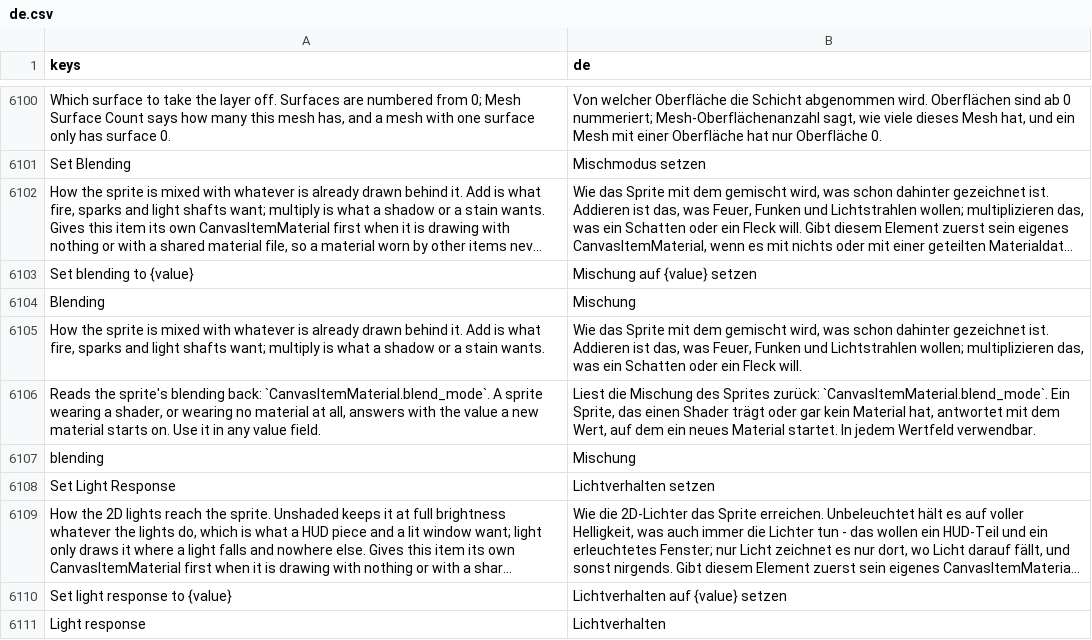
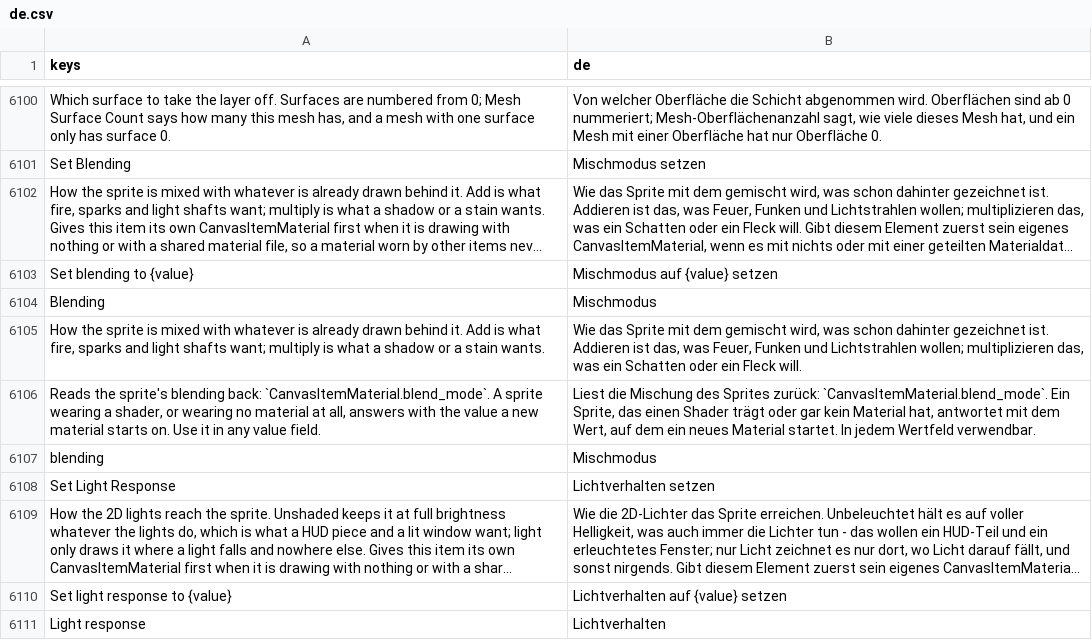
Before and after one commit to SalmanShhh/Godot-EventSheet-Visual-Scripting, a CSV file: addons/eventsheet/translations/de.csv, drawn as a sheet; only a part is shown, gaps mark what is left out; long unchanged cells end in …; the diff names each change by its address in the sheet, - before the commit and + after, or states it on an @@ line.

```diff
--- a/addons/eventsheet/translations/de.csv
+++ b/addons/eventsheet/translations/de.csv
-B6103 (de): Mischung auf {value} setzen
+B6103 (de): Mischmodus auf {value} setzen
-B6104 (de): Mischung
+B6104 (de): Mischmodus
-B6107 (de): Mischung
+B6107 (de): Mischmodus
```
Also changed, not shown: addons/eventsheet/translations/es.csv, addons/eventsheet/translations/fr.csv, 5 other files.
